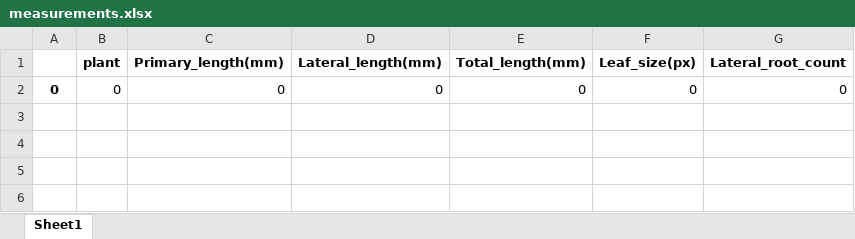
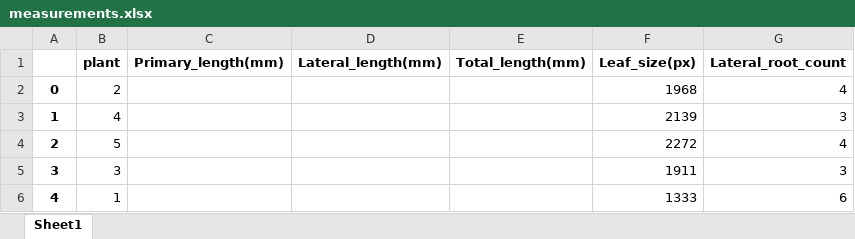
Before and after one commit to JasonvHamond/NPEC-Hades-Deployment, an Excel workbook: npec_hades_deployment/src/timeseries/90_13_Exp32_coumarins_01_ROOT1_Fish Eye Corrected_A0/90_13_Exp32_coumarins_01_ROOT1_Fish Eye Corrected_A0/measurements.xlsx, sheet Sheet1, drawn as a sheet; values as stored, in another font and other column widths than the file's, no borders; removed rows and columns are numbered as before the commit, all else as after; the diff names each change by its address in the sheet, - before the commit and + after, or states it on an @@ line.

Commit message:
Measurement Working Improvements

```diff
--- a/npec_hades_deployment/src/timeseries/90_13_Exp32_coumarins_01_ROOT1_Fish Eye Corrected_A0/90_13_Exp32_coumarins_01_ROOT1_Fish Eye Corrected_A0/measurements.xlsx (sheet Sheet1)
+++ b/npec_hades_deployment/src/timeseries/90_13_Exp32_coumarins_01_ROOT1_Fish Eye Corrected_A0/90_13_Exp32_coumarins_01_ROOT1_Fish Eye Corrected_A0/measurements.xlsx (sheet Sheet1)
-row 2: 0 | 0 | 0 | 0 | 0 | 0 | 0
+row 2: 0 | 2 |  |  |  | 1968 | 4
+row 3: 1 | 4 |  |  |  | 2139 | 3
+row 4: 2 | 5 |  |  |  | 2272 | 4
+row 5: 3 | 3 |  |  |  | 1911 | 3
+row 6: 4 | 1 |  |  |  | 1333 | 6
```
Also changed, not shown: 10 other files.
